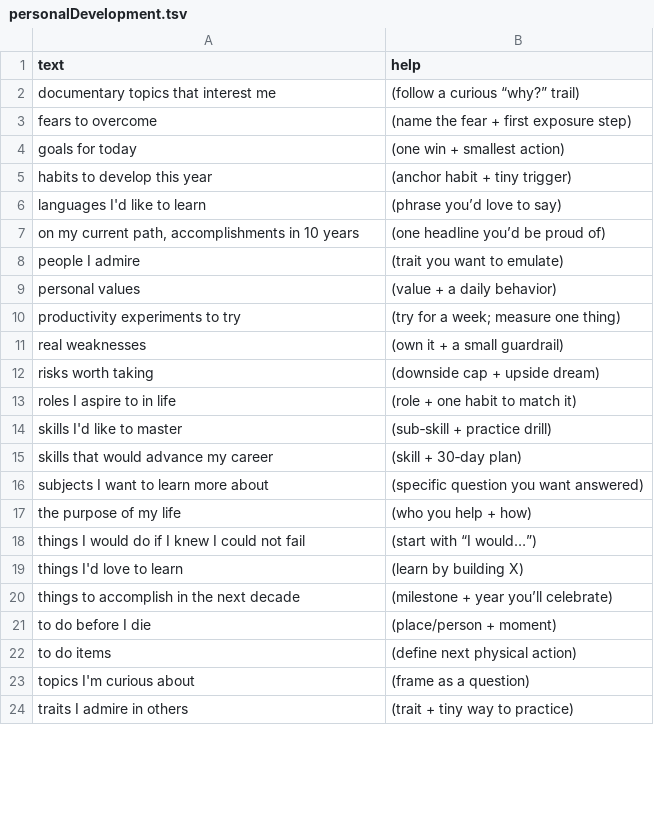
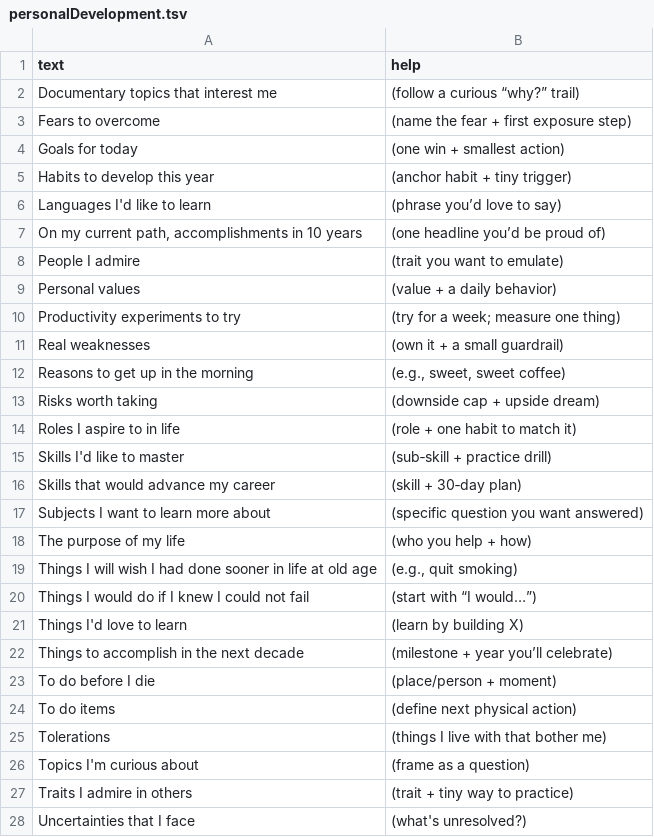
Before and after one commit to atomantic/IdeatorPromptPacks, a TSV file: packs/core/personalDevelopment.tsv, drawn as a sheet; only a part is shown; the diff covers the shown part only.

```diff
--- a/packs/core/personalDevelopment.tsv
+++ b/packs/core/personalDevelopment.tsv
@@ -1,24 +1,28 @@
 text	help
-documentary topics that interest me	(follow a curious “why?” trail)
-fears to overcome	(name the fear + first exposure step)
-goals for today	(one win + smallest action)
-habits to develop this year	(anchor habit + tiny trigger)
-languages I'd like to learn	(phrase you’d love to say)
-on my current path, accomplishments in 10 years	(one headline you’d be proud of)
-people I admire	(trait you want to emulate)
-personal values	(value + a daily behavior)
-productivity experiments to try	(try for a week; measure one thing)
-real weaknesses	(own it + a small guardrail)
-risks worth taking	(downside cap + upside dream)
-roles I aspire to in life	(role + one habit to match it)
-skills I'd like to master	(sub‑skill + practice drill)
-skills that would advance my career	(skill + 30‑day plan)
-subjects I want to learn more about	(specific question you want answered)
-the purpose of my life	(who you help + how)
-things I would do if I knew I could not fail	(start with “I would…”)
-things I'd love to learn	(learn by building X)
-things to accomplish in the next decade	(milestone + year you’ll celebrate)
-to do before I die	(place/person + moment)
-to do items	(define next physical action)
-topics I'm curious about	(frame as a question)
-traits I admire in others	(trait + tiny way to practice)
+Documentary topics that interest me	(follow a curious “why?” trail)
+Fears to overcome	(name the fear + first exposure step)
+Goals for today	(one win + smallest action)
+Habits to develop this year	(anchor habit + tiny trigger)
+Languages I'd like to learn	(phrase you’d love to say)
+On my current path, accomplishments in 10 years	(one headline you’d be proud of)
+People I admire	(trait you want to emulate)
+Personal values	(value + a daily behavior)
+Productivity experiments to try	(try for a week; measure one thing)
+Real weaknesses	(own it + a small guardrail)
+Reasons to get up in the morning	(e.g., sweet, sweet coffee)
+Risks worth taking	(downside cap + upside dream)
+Roles I aspire to in life	(role + one habit to match it)
+Skills I'd like to master	(sub‑skill + practice drill)
+Skills that would advance my career	(skill + 30‑day plan)
+Subjects I want to learn more about	(specific question you want answered)
+The purpose of my life	(who you help + how)
+Things I will wish I had done sooner in life at old age	(e.g., quit smoking)
+Things I would do if I knew I could not fail	(start with “I would…”)
+Things I'd love to learn	(learn by building X)
+Things to accomplish in the next decade	(milestone + year you’ll celebrate)
+To do before I die	(place/person + moment)
+To do items	(define next physical action)
+Tolerations	(things I live with that bother me)
+Topics I'm curious about	(frame as a question)
+Traits I admire in others	(trait + tiny way to practice)
+Uncertainties that I face	(what's unresolved?)
```
Also changed, not shown: 6 edited cells elsewhere in this file, packs/core/future.tsv, packs/core/relationships.tsv, 38 other files.
